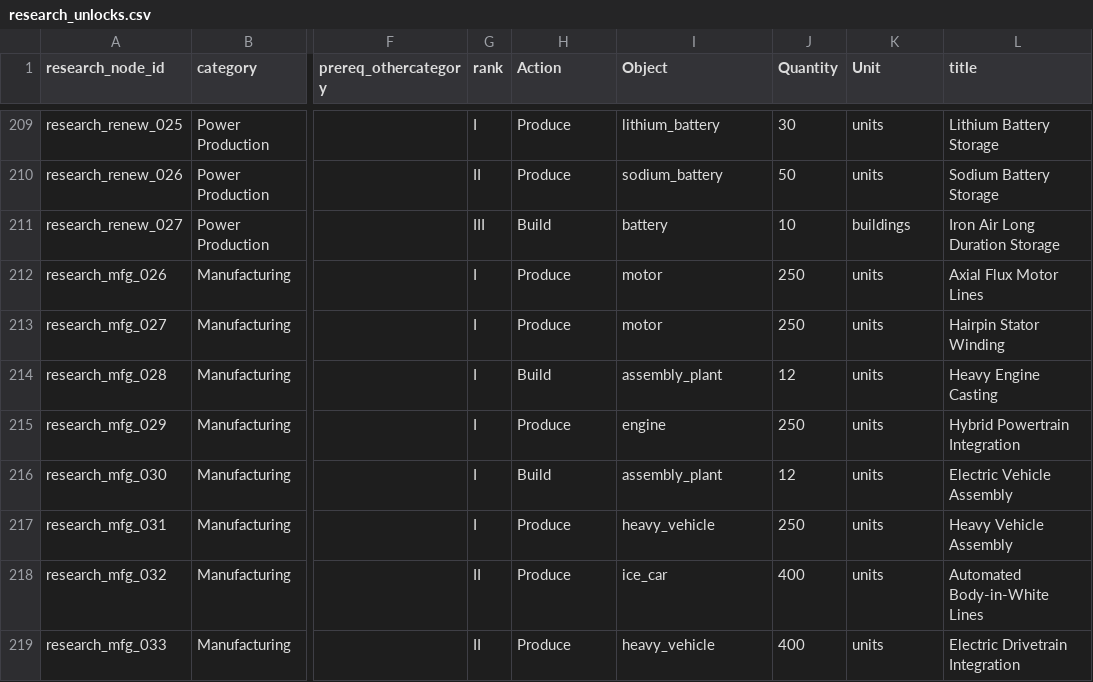
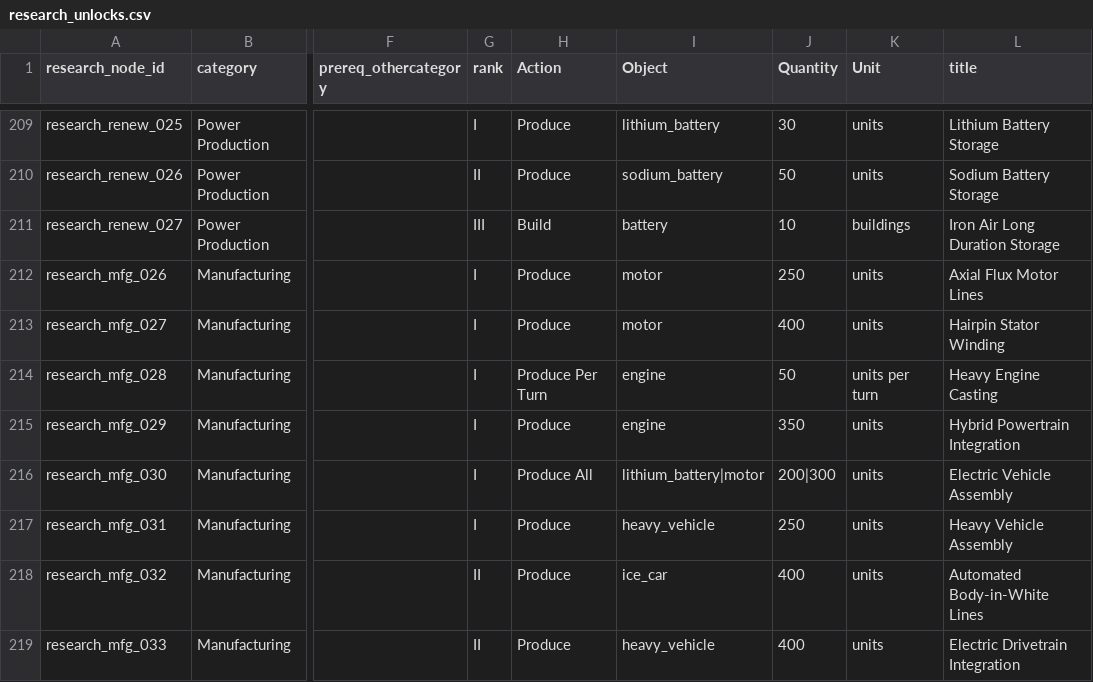
Before and after one commit to LongPigBlankets/price-of-everything, a CSV file: price-of-everything-0.1/data/research_unlocks.csv, drawn as a sheet; only a part is shown, gaps mark what is left out; the diff covers the shown part only; the diff names each change by its address in the sheet, - before the commit and + after, or states it on an @@ line.

```diff
--- a/price-of-everything-0.1/data/research_unlocks.csv
+++ b/price-of-everything-0.1/data/research_unlocks.csv
-J213 (Quantity): 250
+J213 (Quantity): 400
-H214 (Action): Build
+H214 (Action): Produce Per Turn
-I214 (Object): assembly_plant
+I214 (Object): engine
-J214 (Quantity): 12
+J214 (Quantity): 50
-K214 (Unit): units
+K214 (Unit): units per turn
-J215 (Quantity): 250
+J215 (Quantity): 350
-H216 (Action): Build
+H216 (Action): Produce All
-I216 (Object): assembly_plant
+I216 (Object): lithium_battery|motor
-J216 (Quantity): 12
+J216 (Quantity): 200|300
```
Also changed, not shown: 51 edited cells elsewhere in this file, 1 other file.
